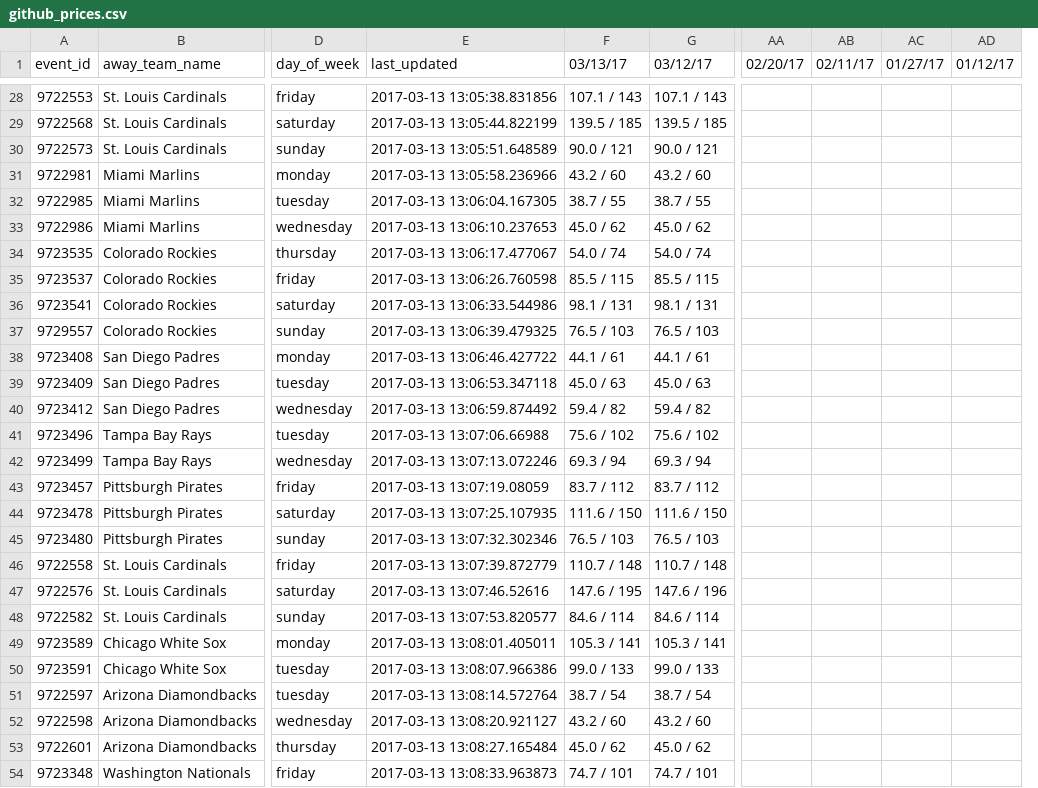
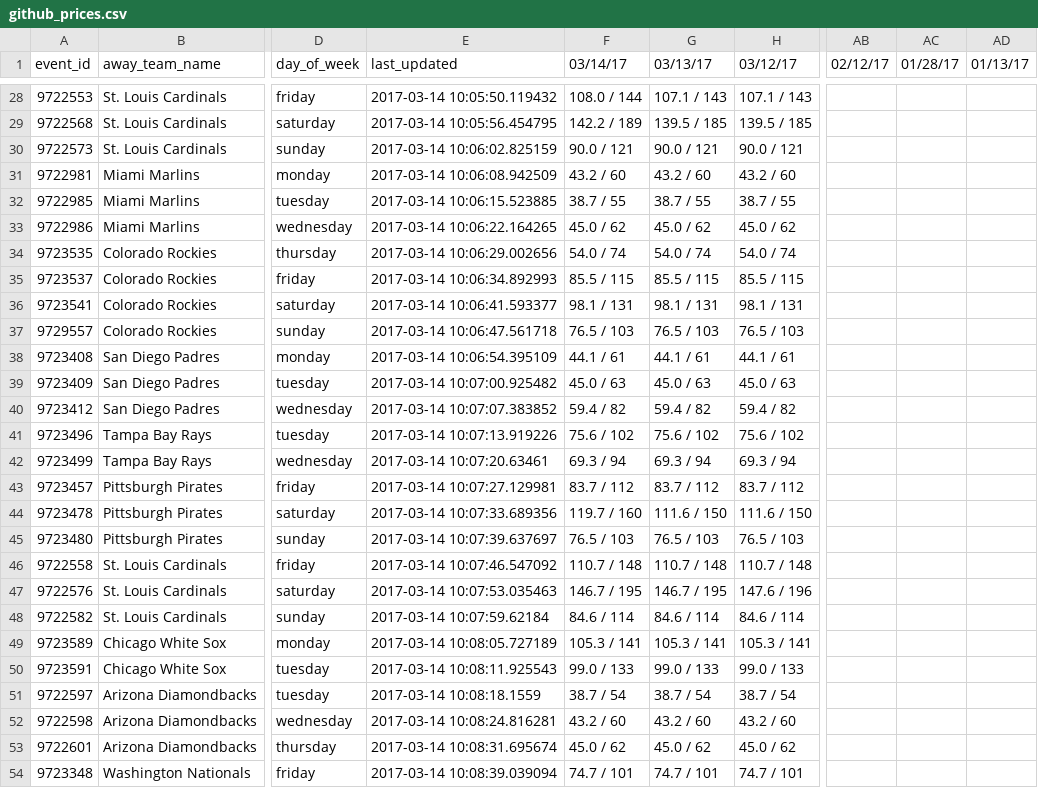
Before and after one commit to SharpChiCity/csv-to-html-table, a CSV file: data/github_prices.csv, drawn as a sheet; only a part is shown, gaps mark what is left out; removed rows and columns are numbered as before the commit, all else as after; the diff covers the shown part only; the diff names each change by its address in the sheet, - before the commit and + after, or states it on an @@ line.

```diff
--- a/data/github_prices.csv
+++ b/data/github_prices.csv
+column F (03/14/17), rows 28-54: 108.0 / 144 | 142.2 / 189 | 90.0 / 121 | 43.2 / 60 | 38.7 / 55 | 45.0 / 62 | 54.0 / 74 | 85.5 / 115 | 98.1 / 131 | 76.5 / 103 | 44.1 / 61 | 45.0 / 63 | 59.4 / 82 | 75.6 / 102 | 69.3 / 94 | 83.7 / 112 | 119.7 / 160 | 76.5 / 103 | 110.7 / 148 | 146.7 / 195 | 84.6 / 114 | 105.3 / 141 | 99.0 / 133 | 38.7 / 54 | 43.2 / 60 | 45.0 / 62 | 74.7 / 101
-column AA (02/20/17), empty
-AB1: 02/11/17
+AB1: 02/12/17
-AC1: 01/27/17
+AC1: 01/28/17
-AD1: 01/12/17
+AD1: 01/13/17
-E28 (last_updated): 2017-03-13 13:05:38.831856
+E28 (last_updated): 2017-03-14 10:05:50.119432
-E29 (last_updated): 2017-03-13 13:05:44.822199
+E29 (last_updated): 2017-03-14 10:05:56.454795
-E30 (last_updated): 2017-03-13 13:05:51.648589
+E30 (last_updated): 2017-03-14 10:06:02.825159
-E31 (last_updated): 2017-03-13 13:05:58.236966
+E31 (last_updated): 2017-03-14 10:06:08.942509
-E32 (last_updated): 2017-03-13 13:06:04.167305
+E32 (last_updated): 2017-03-14 10:06:15.523885
-E33 (last_updated): 2017-03-13 13:06:10.237653
+E33 (last_updated): 2017-03-14 10:06:22.164265
-E34 (last_updated): 2017-03-13 13:06:17.477067
+E34 (last_updated): 2017-03-14 10:06:29.002656
-E35 (last_updated): 2017-03-13 13:06:26.760598
+E35 (last_updated): 2017-03-14 10:06:34.892993
-E36 (last_updated): 2017-03-13 13:06:33.544986
+E36 (last_updated): 2017-03-14 10:06:41.593377
-E37 (last_updated): 2017-03-13 13:06:39.479325
+E37 (last_updated): 2017-03-14 10:06:47.561718
-E38 (last_updated): 2017-03-13 13:06:46.427722
+E38 (last_updated): 2017-03-14 10:06:54.395109
-E39 (last_updated): 2017-03-13 13:06:53.347118
+E39 (last_updated): 2017-03-14 10:07:00.925482
-E40 (last_updated): 2017-03-13 13:06:59.874492
+E40 (last_updated): 2017-03-14 10:07:07.383852
-E41 (last_updated): 2017-03-13 13:07:06.66988
+E41 (last_updated): 2017-03-14 10:07:13.919226
-E42 (last_updated): 2017-03-13 13:07:13.072246
+E42 (last_updated): 2017-03-14 10:07:20.63461
-E43 (last_updated): 2017-03-13 13:07:19.08059
+E43 (last_updated): 2017-03-14 10:07:27.129981
-E44 (last_updated): 2017-03-13 13:07:25.107935
+E44 (last_updated): 2017-03-14 10:07:33.689356
-E45 (last_updated): 2017-03-13 13:07:32.302346
+E45 (last_updated): 2017-03-14 10:07:39.637697
-E46 (last_updated): 2017-03-13 13:07:39.872779
+E46 (last_updated): 2017-03-14 10:07:46.547092
-E47 (last_updated): 2017-03-13 13:07:46.52616
+E47 (last_updated): 2017-03-14 10:07:53.035463
-G47 (03/13/17): 147.6 / 195
+G47 (03/13/17): 146.7 / 195
-E48 (last_updated): 2017-03-13 13:07:53.820577
+E48 (last_updated): 2017-03-14 10:07:59.62184
-E49 (last_updated): 2017-03-13 13:08:01.405011
+E49 (last_updated): 2017-03-14 10:08:05.727189
-E50 (last_updated): 2017-03-13 13:08:07.966386
+E50 (last_updated): 2017-03-14 10:08:11.925543
-E51 (last_updated): 2017-03-13 13:08:14.572764
+E51 (last_updated): 2017-03-14 10:08:18.1559
-E52 (last_updated): 2017-03-13 13:08:20.921127
+E52 (last_updated): 2017-03-14 10:08:24.816281
-E53 (last_updated): 2017-03-13 13:08:27.165484
+E53 (last_updated): 2017-03-14 10:08:31.695674
-E54 (last_updated): 2017-03-13 13:08:33.963873
+E54 (last_updated): 2017-03-14 10:08:39.039094
```
Also changed, not shown: 59 edited cells elsewhere in this file.
